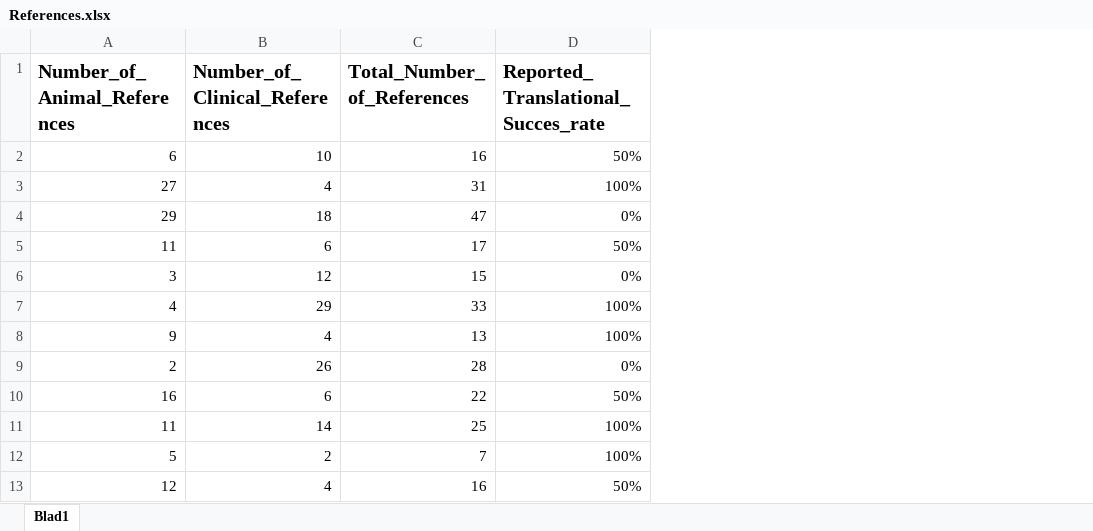
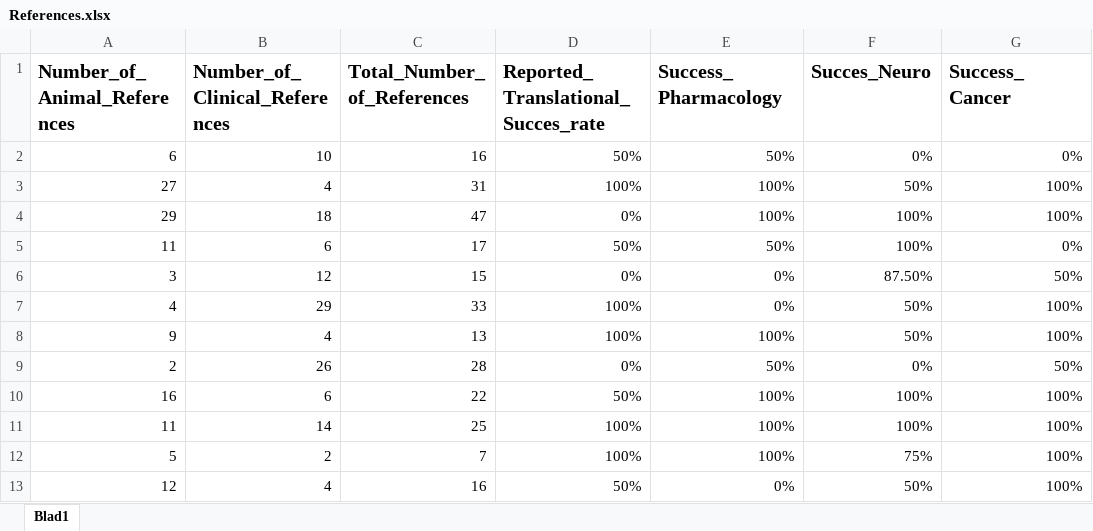
Before and after one commit to timmermansjoy/Research, an Excel workbook: Data/References.xlsx, sheet Blad1, drawn as a sheet; only a part is shown; values as stored, in another font and other column widths than the file's, no borders; the diff names each change by its address in the sheet, - before the commit and + after, or states it on an @@ line.

```diff
--- a/Data/References.xlsx (sheet Blad1)
+++ b/Data/References.xlsx (sheet Blad1)
+column E (Success_Pharmacology), rows 2-13: 50% | 100% | 100% | 50% | 0% | 0% | 100% | 50% | 100% | 100% | 100% | 0%
+column F (Succes_Neuro), rows 2-13: 0% | 50% | 100% | 100% | 87.50% | 50% | 50% | 0% | 100% | 100% | 75% | 50%
+column G (Success_Cancer), rows 2-13: 0% | 100% | 100% | 0% | 50% | 100% | 100% | 50% | 100% | 100% | 100% | 100%
```
Also changed, not shown: Data/All_Groups.xlsx, Data/All_Groups_Disease.xlsx, 13 other files.
